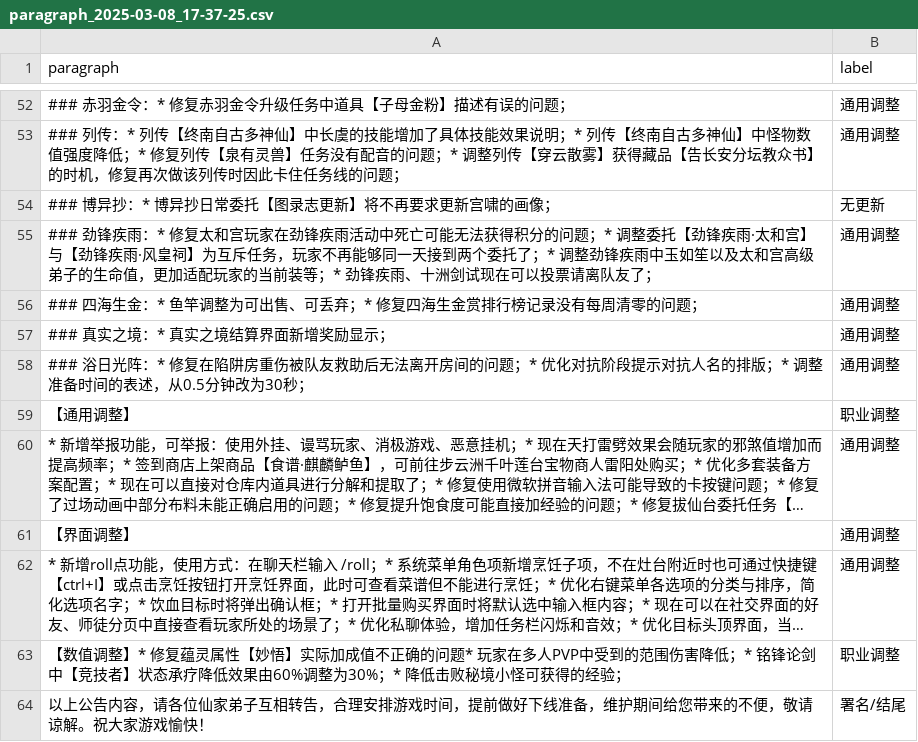
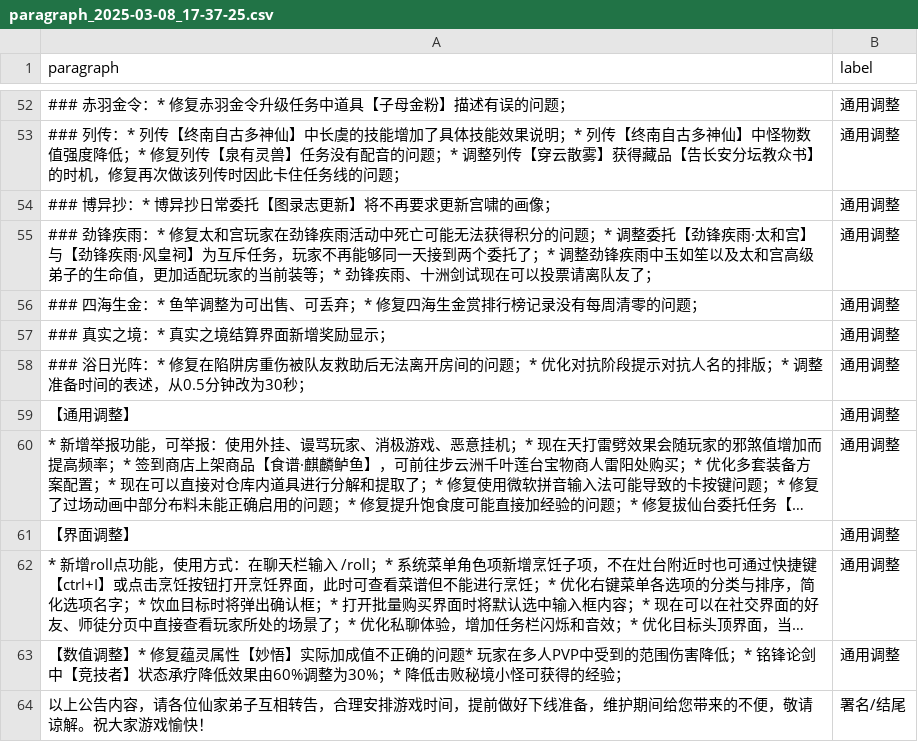
Before and after one commit to jiahwei/gjol-python, a CSV file: data/check/paragraph_2025-03-08_17-37-25.csv (was data/uncheck/paragraph_2025-03-08_17-37-25.csv), drawn as a sheet; only a part is shown, gaps mark what is left out; long unchanged cells end in …; the diff covers the shown part only; the diff names each change by its address in the sheet, - before the commit and + after, or states it on an @@ line.

```diff
--- a/data/uncheck/paragraph_2025-03-08_17-37-25.csv
+++ b/data/check/paragraph_2025-03-08_17-37-25.csv
-B54 (label): 无更新
+B54 (label): 通用调整
-B59 (label): 职业调整
+B59 (label): 通用调整
-B63 (label): 职业调整
+B63 (label): 通用调整
```
Also changed, not shown: 63 edited cells elsewhere in this file, 5 other files.
